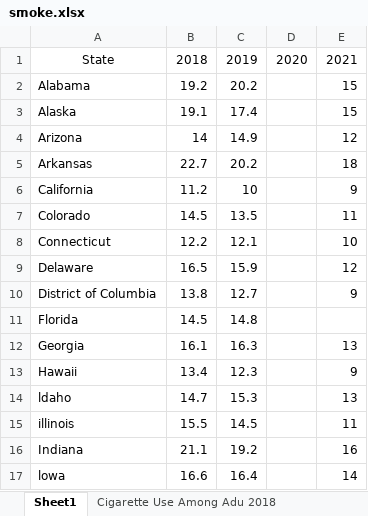
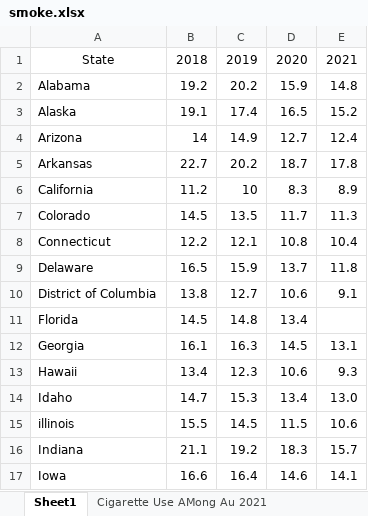
Before and after one commit to MiaYum/Alzheimers_Disease_New_Hope, an Excel workbook: Data/smoke.xlsx, sheet Sheet1, drawn as a sheet; only a part is shown; values as stored, in another font and other column widths than the file's, no borders; removed rows and columns are numbered as before the commit, all else as after; the diff covers the shown part only; the diff names each change by its address in the sheet, - before the commit and + after, or states it on an @@ line.

```diff
--- a/Data/smoke.xlsx (sheet Sheet1)
+++ b/Data/smoke.xlsx (sheet Sheet1)
+sheet tab: Cigarette Use AMong Au 2021
-D2: (empty)
+D2: 15.9
-E2: 15
+E2: 14.8
-D3: (empty)
+D3: 16.5
-E3: 15
+E3: 15.2
-D4: (empty)
+D4: 12.7
-E4: 12
+E4: 12.4
-D5: (empty)
+D5: 18.7
-E5: 18
+E5: 17.8
-D6: (empty)
+D6: 8.3
-E6: 9
+E6: 8.9
-D7: (empty)
+D7: 11.7
-E7: 11
+E7: 11.3
-D8: (empty)
+D8: 10.8
-E8: 10
+E8: 10.4
-D9: (empty)
+D9: 13.7
-E9: 12
+E9: 11.8
-D10: (empty)
+D10: 10.6
-E10: 9
+E10: 9.1
-D11: (empty)
+D11: 13.4
-D12: (empty)
+D12: 14.5
-E12: 13
+E12: 13.1
-D13: (empty)
+D13: 10.6
-E13: 9
+E13: 9.3
-row 14: ldaho | 14.7 | 15.3 |  | 13
+row 14: Idaho | 14.7 | 15.3 | 13.4 | 13.0
-D15: (empty)
+D15: 11.5
-E15: 11
+E15: 10.6
-D16: (empty)
+D16: 18.3
-E16: 16
+E16: 15.7
-row 17: lowa | 16.6 | 16.4 |  | 14
+row 17: Iowa | 16.6 | 16.4 | 14.6 | 14.1
```
Also changed, not shown: 70 edited cells elsewhere in this sheet, other sheet tabs, Data/Cardiovascular Disease.xlsx, 4 other files.
